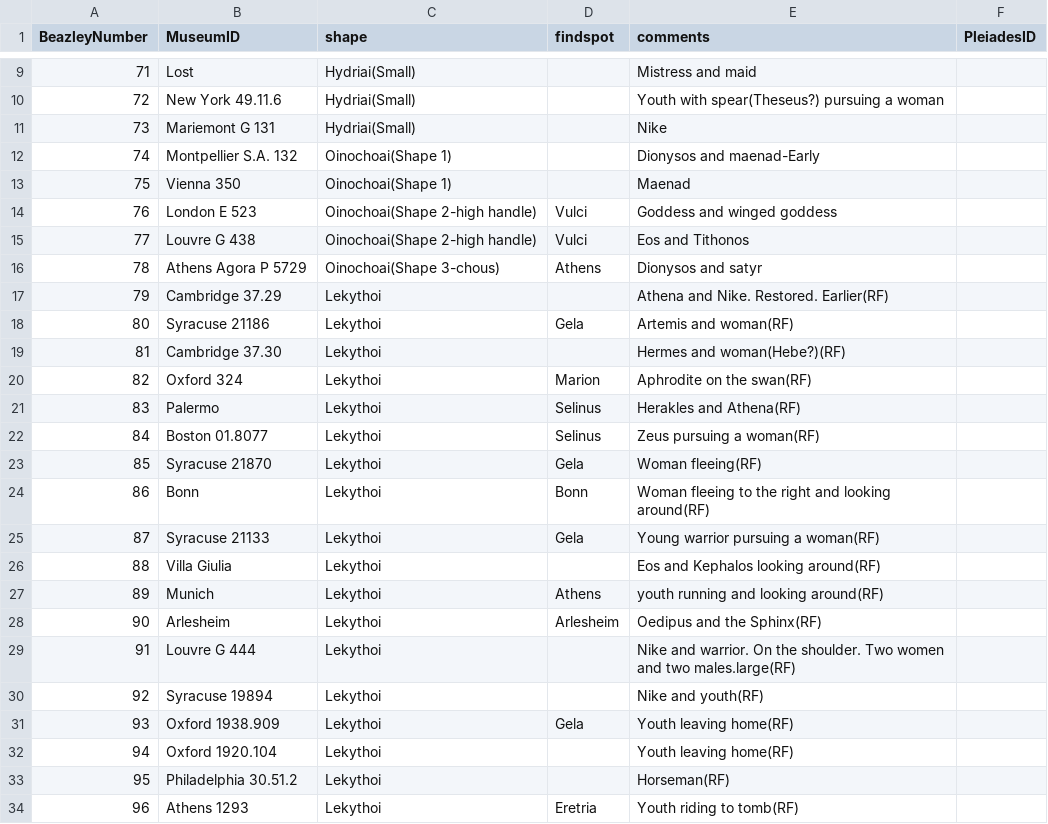
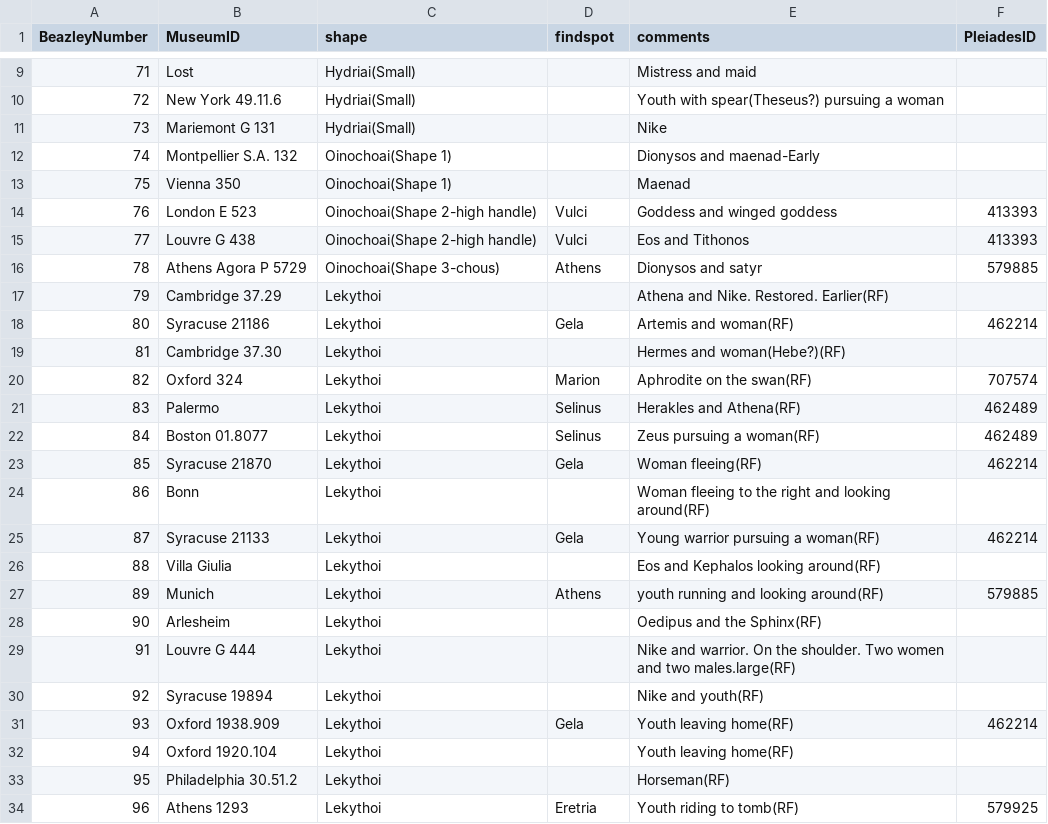
Before and after one commit to ajsaun19/Phase1, a CSV file: vases-template.csv, drawn as a sheet; only a part is shown, gaps mark what is left out; the diff covers the shown part only.

Commit message:
Update vases-template.csv

```diff
--- a/vases-template.csv
+++ b/vases-template.csv
@@ -14,3 +14,3 @@ BeazleyNumber,MuseumID,shape,findspot,comments,PleiadesID
-76,London E 523,Oinochoai(Shape 2-high handle),Vulci,Goddess and winged goddess
-77,Louvre G 438,Oinochoai(Shape 2-high handle),Vulci,Eos and Tithonos
-78,Athens Agora P 5729, Oinochoai(Shape 3-chous),Athens,Dionysos and satyr
+76,London E 523,Oinochoai(Shape 2-high handle),Vulci,Goddess and winged goddess,413393
+77,Louvre G 438,Oinochoai(Shape 2-high handle),Vulci,Eos and Tithonos,413393
+78,Athens Agora P 5729, Oinochoai(Shape 3-chous),Athens,Dionysos and satyr,579885
@@ -18 +18 @@ BeazleyNumber,MuseumID,shape,findspot,comments,PleiadesID
-80,Syracuse 21186, Lekythoi, Gela,Artemis and woman(RF)
+80,Syracuse 21186,Lekythoi,Gela,Artemis and woman(RF),462214
@@ -20,6 +20,6 @@ BeazleyNumber,MuseumID,shape,findspot,comments,PleiadesID
-82,Oxford 324,Lekythoi,Marion,Aphrodite on the swan(RF)
-83,Palermo,Lekythoi,Selinus,Herakles and Athena(RF)
-84,Boston 01.8077,Lekythoi,Selinus,Zeus pursuing a woman(RF)
-85,Syracuse 21870, Lekythoi,Gela,Woman fleeing(RF)
-86,Bonn,Lekythoi,Bonn,Woman fleeing to the right and looking around(RF)
-87,Syracuse 21133, Lekythoi,Gela,Young warrior pursuing a woman(RF)
+82,Oxford 324,Lekythoi,Marion,Aphrodite on the swan(RF),707574
+83,Palermo,Lekythoi,Selinus,Herakles and Athena(RF),462489
+84,Boston 01.8077,Lekythoi,Selinus,Zeus pursuing a woman(RF),462489
+85,Syracuse 21870, Lekythoi,Gela,Woman fleeing(RF),462214
+86,Bonn,Lekythoi, ,Woman fleeing to the right and looking around(RF),
+87,Syracuse 21133, Lekythoi,Gela,Young warrior pursuing a woman(RF),462214
@@ -27,2 +27,2 @@ BeazleyNumber,MuseumID,shape,findspot,comments,PleiadesID
-89,Munich,Lekythoi,Athens,youth running and looking around(RF)
-90,Arlesheim,Lekythoi,Arlesheim,Oedipus and the Sphinx(RF)
+89,Munich,Lekythoi,Athens,youth running and looking around(RF),579885
+90,Arlesheim,Lekythoi, ,Oedipus and the Sphinx(RF),
@@ -31 +31 @@ BeazleyNumber,MuseumID,shape,findspot,comments,PleiadesID
-93,Oxford 1938.909,Lekythoi,Gela,Youth leaving home(RF)
+93,Oxford 1938.909,Lekythoi,Gela,Youth leaving home(RF),462214
@@ -34 +34 @@ BeazleyNumber,MuseumID,shape,findspot,comments,PleiadesID
-96,Athens 1293,Lekythoi,Eretria,Youth riding to tomb(RF)
+96,Athens 1293,Lekythoi,Eretria,Youth riding to tomb(RF),579925
```
Also changed, not shown: 5 edited cells elsewhere in this file.
